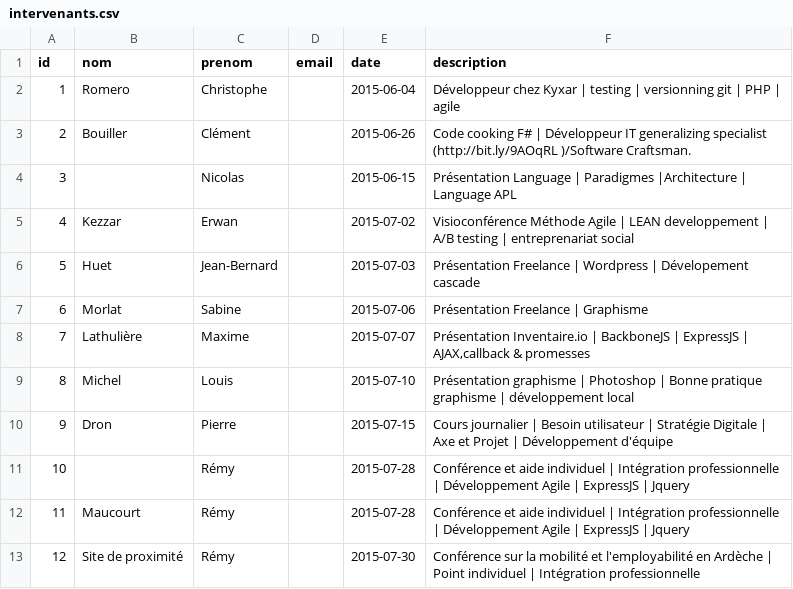
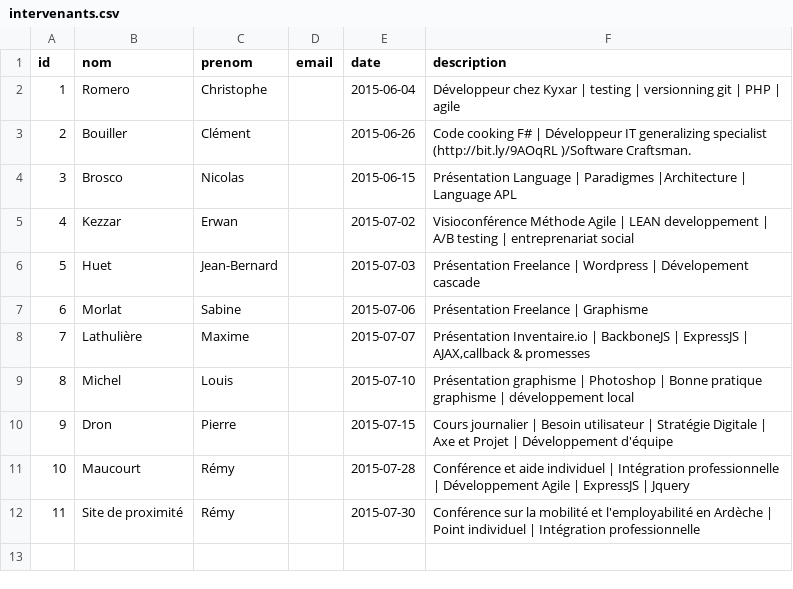
Before and after one commit to simplonve/simplonve_site_officiel, a CSV file: db/intervenants.csv, drawn as a sheet; removed rows and columns are numbered as before the commit, all else as after; the diff names each change by its address in the sheet, - before the commit and + after, or states it on an @@ line.

Commit message:
update db/intervenants.csv

```diff
--- a/db/intervenants.csv
+++ b/db/intervenants.csv
-B4 (nom): (empty)
+B4 (nom): Brosco
-row 11: 10 |  | Rémy |  | 2015-07-28 | Conférence et aide individuel | Intégration professionnelle | Développement Agile | ExpressJS | Jquery
@@ column A (id) renumbered from row 11 down @@
```
